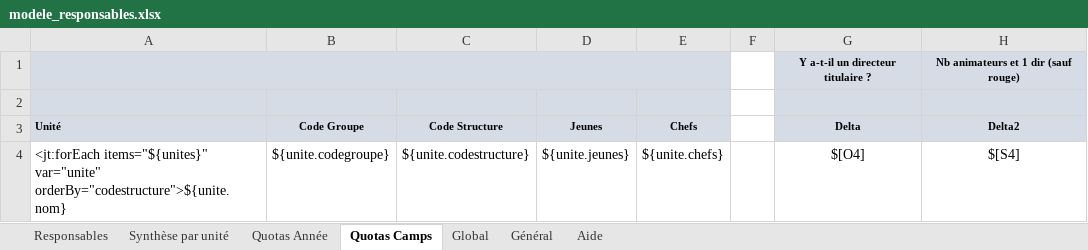
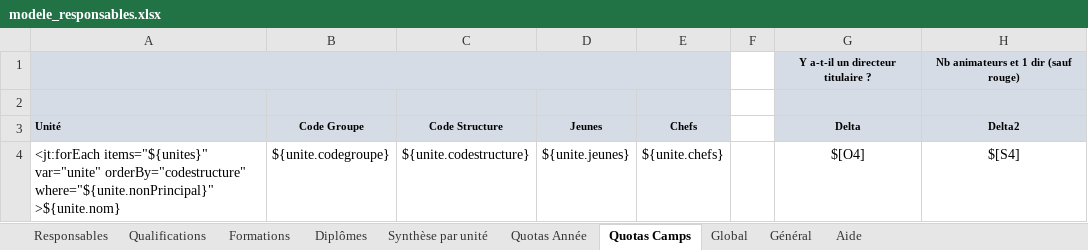
Before and after one commit to outilssgdf/analytiscout, an Excel workbook: fichiers/conf/modele_responsables.xlsx, sheet Quotas Camps, drawn as a sheet; only a part is shown; values as stored, in another font and other column widths than the file's, no borders; conditional formats not drawn; the diff names each change by its address in the sheet, - before the commit and + after, or states it on an @@ line.

Commit message:
Filtrage du unité "non-jeune" dans les quotas de camp Filtrage du unité "non-jeune" dans les quotas de camp

```diff
--- a/fichiers/conf/modele_responsables.xlsx (sheet Quotas Camps)
+++ b/fichiers/conf/modele_responsables.xlsx (sheet Quotas Camps)
+sheet tab: Qualifications
+sheet tab: Formations
+sheet tab: Diplômes
-A4: …items="${unites}" var="unite" orderBy="codestructure">${unite.nom}
+A4: …items="${unites}" var="unite" orderBy="codestructure" where="${unite.nonPrincipal}" >${unite.nom}
```
Also changed, not shown: sheet Responsables, sheet Général, 2 other files.
